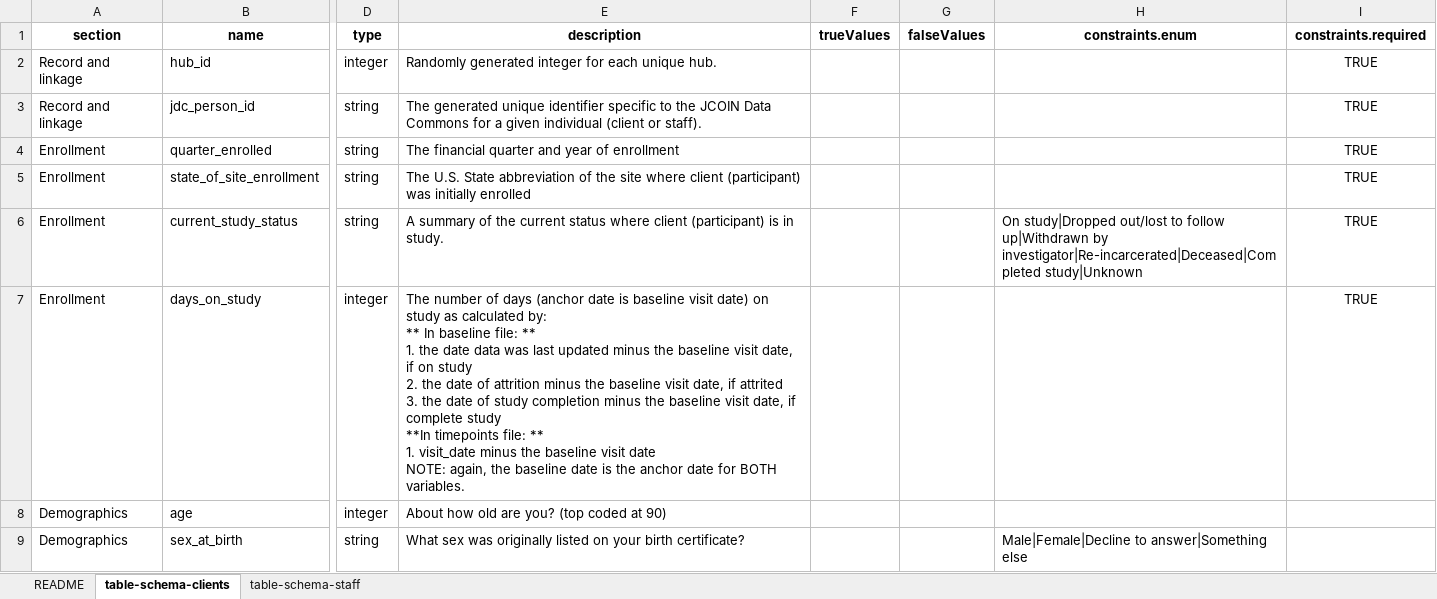
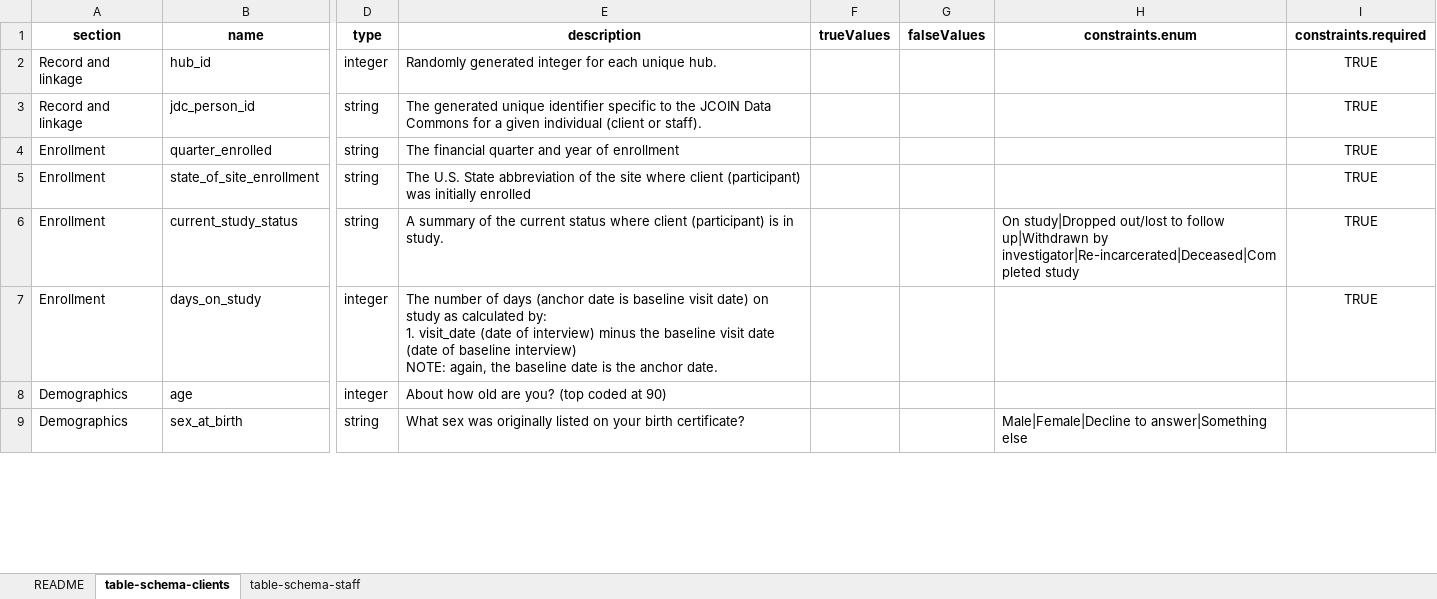
Before and after one commit to jcoin-maarc/JCOIN-core-measures, an Excel workbook: xlsx/core_measures.xlsx, sheet table-schema-clients, drawn as a sheet; only a part is shown, gaps mark what is left out; values as stored, in another font and other column widths than the file's, no borders; ↵ is a line break in a cell; the diff covers the shown part only; the diff names each change by its address in the sheet, - before the commit and + after, or states it on an @@ line.

```diff
--- a/xlsx/core_measures.xlsx (sheet table-schema-clients)
+++ b/xlsx/core_measures.xlsx (sheet table-schema-clients)
-H6 (constraints.enum): …by investigator|Re-incarcerated|Deceased|Completed study|Unknown
+H6 (constraints.enum): …by investigator|Re-incarcerated|Deceased|Completed study
-E7 (description): …calculated by: ↵ ** In baseline file: ** ↵ 1. the date data was last updated minus the baseline visit date, if on study ↵ 2. the date of attrition minus the baseline visit date, if attrited ↵ 3. the date of study completion minus the baseline visit date, if complete study ↵ **In timepoints file: ** ↵ 1. visit_date minus the baseline visit date ↵ NOTE: again, the baseline date is the anchor date for BOTH variables.
+E7 (description): …calculated by: ↵ 1. visit_date (date of interview) minus the baseline visit date (date of baseline interview) ↵ NOTE: again, the baseline date is the anchor date.
```
Also changed, not shown: 24 added rows and 31 edited cells elsewhere in this sheet, 6 other files.
